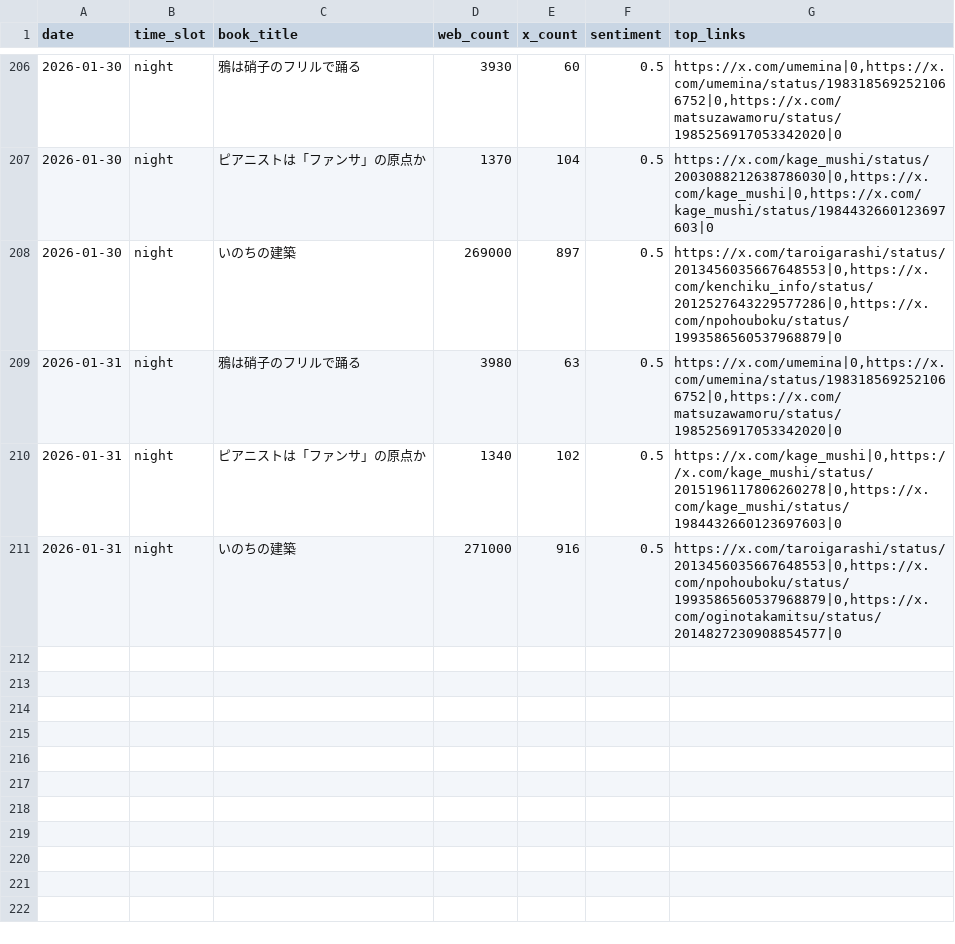
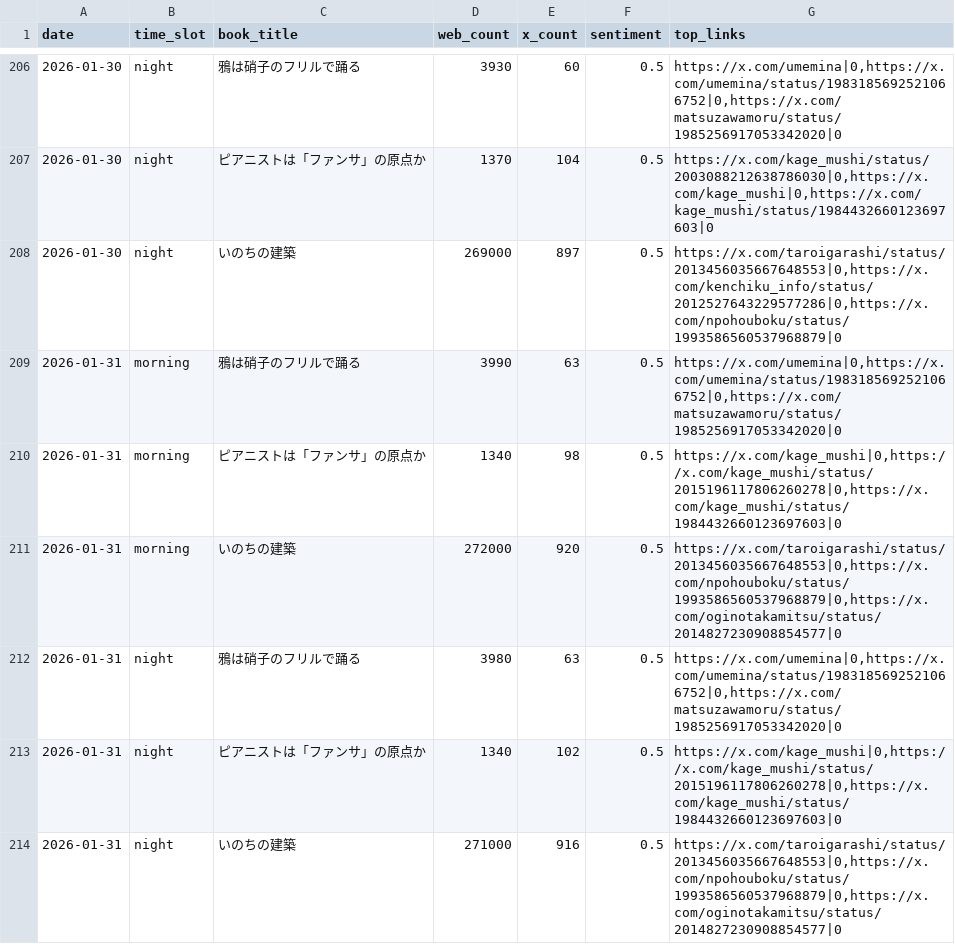
Before and after one commit to 24tomofiro/book-trend-monitor, a CSV file: data/processed/daily_stats.csv, drawn as a sheet; only a part is shown, gaps mark what is left out.

```diff
--- a/data/processed/daily_stats.csv
+++ b/data/processed/daily_stats.csv
@@ -208,2 +208,5 @@
 2026-01-30,night,いのちの建築,269000,897,0.5,"https://x.com/taroigarashi/status/2013456035667648553|0,https://x.com/kenchiku_info/status/2012527643229577286|0,https://x.com/npohouboku/status/1993586560537968879|0"
+2026-01-31,morning,鴉は硝子のフリルで踊る,3990,63,0.5,"https://x.com/umemina|0,https://x.com/umemina/status/1983185692521066752|0,https://x.com/matsuzawamoru/status/1985256917053342020|0"
+2026-01-31,morning,ピアニストは「ファンサ」の原点か,1340,98,0.5,"https://x.com/kage_mushi|0,https://x.com/kage_mushi/status/2015196117806260278|0,https://x.com/kage_mushi/status/1984432660123697603|0"
+2026-01-31,morning,いのちの建築,272000,920,0.5,"https://x.com/taroigarashi/status/2013456035667648553|0,https://x.com/npohouboku/status/1993586560537968879|0,https://x.com/oginotakamitsu/status/2014827230908854577|0"
 2026-01-31,night,鴉は硝子のフリルで踊る,3980,63,0.5,"https://x.com/umemina|0,https://x.com/umemina/status/1983185692521066752|0,https://x.com/matsuzawamoru/status/1985256917053342020|0"
```
Also changed, not shown: 4 other files.
